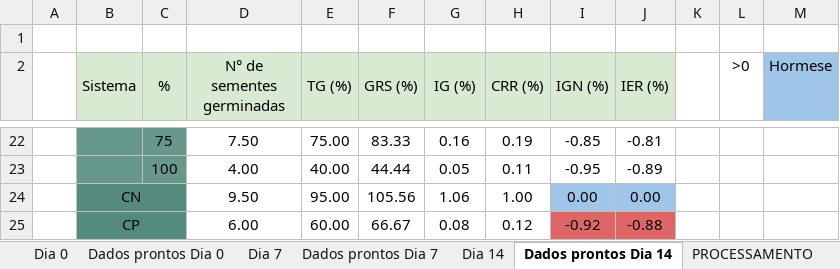
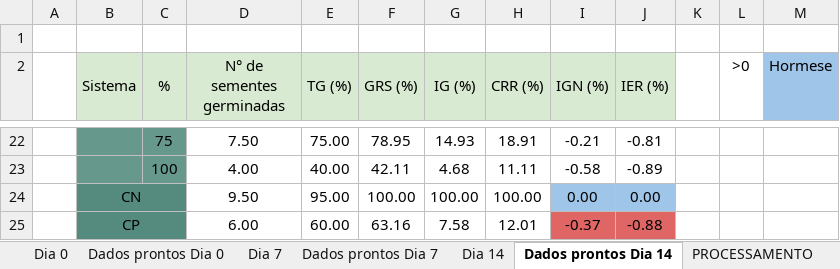
Before and after one commit to VictorCercasin/DataAnalysisDuda, an Excel workbook: data/etapa_2/Aspergillius/Análise Macroscópica.xlsx, sheet Dados prontos Dia 14, drawn as a sheet; only a part is shown, gaps mark what is left out; values as stored, in another font and other column widths than the file's, no borders; charts and pictures and conditional formats not drawn; the diff covers the shown part only; the diff names each change by its address in the sheet, - before the commit and + after, or states it on an @@ line.

```diff
--- a/data/etapa_2/Aspergillius/Análise Macroscópica.xlsx (sheet Dados prontos Dia 14)
+++ b/data/etapa_2/Aspergillius/Análise Macroscópica.xlsx (sheet Dados prontos Dia 14)
-F22 (GRS (%)): 83.33
+F22 (GRS (%)): 78.95
-G22 (IG (%)): 0.16
+G22 (IG (%)): 14.93
-H22 (CRR (%)): 0.19
+H22 (CRR (%)): 18.91
-I22 (IGN (%)): -0.85
+I22 (IGN (%)): -0.21
-F23 (GRS (%)): 44.44
+F23 (GRS (%)): 42.11
-G23 (IG (%)): 0.05
+G23 (IG (%)): 4.68
-H23 (CRR (%)): 0.11
+H23 (CRR (%)): 11.11
-I23 (IGN (%)): -0.95
+I23 (IGN (%)): -0.58
-F24 (GRS (%)): 105.56
+F24 (GRS (%)): 100.00
-G24 (IG (%)): 1.06
+G24 (IG (%)): 100.00
-H24 (CRR (%)): 1.00
+H24 (CRR (%)): 100.00
-F25 (GRS (%)): 66.67
+F25 (GRS (%)): 63.16
-G25 (IG (%)): 0.08
+G25 (IG (%)): 7.58
-H25 (CRR (%)): 0.12
+H25 (CRR (%)): 12.01
-I25 (IGN (%)): -0.92
+I25 (IGN (%)): -0.37
```
Also changed, not shown: 5 added rows, 5 removed rows and 52 edited cells elsewhere in this sheet, sheet Dia 0, sheet Dados prontos Dia 0, sheet Dia 14, sheet PROCESSAMENTO, formulas that keep their value, charts or pictures, data/etapa_2/Candida/Análise Macroscópica.xlsx, data/etapa_2/Penicillium/Análise Macroscópica.xlsx, 3 other files.
